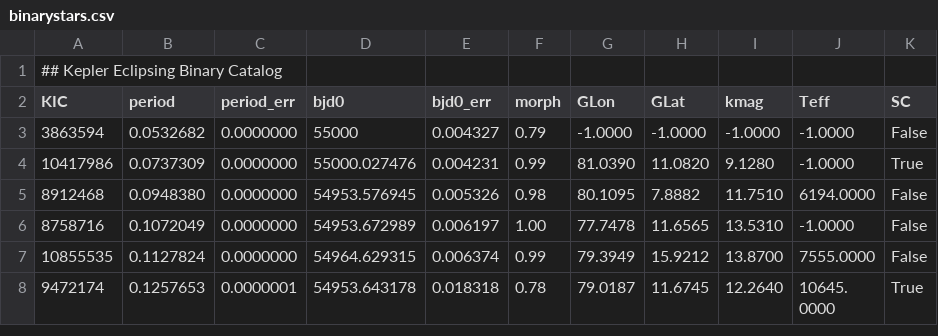
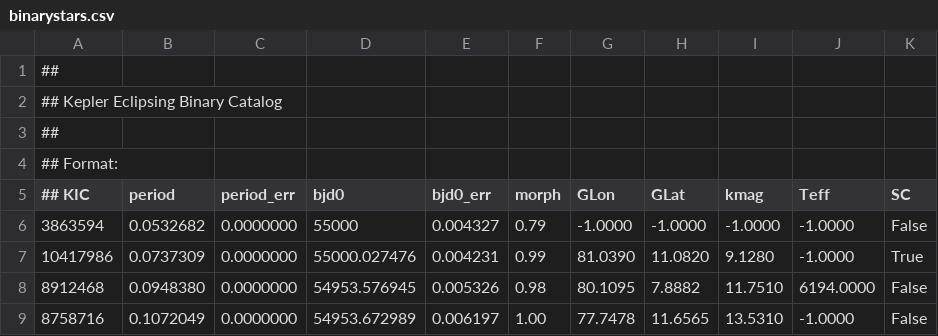
Before and after one commit to phytonics/ThreeBody, a CSV file: data/binarystars.csv, drawn as a sheet; only a part is shown; the shorter side is filled out with more unchanged rows.

Commit message:
Comments make everything look better!

```diff
--- a/data/binarystars.csv
+++ b/data/binarystars.csv
@@ -1,3 +1,6 @@
+##
 ## Kepler Eclipsing Binary Catalog
-KIC,period,period_err,bjd0,bjd0_err,morph,GLon,GLat,kmag,Teff,SC
+##
+## Format:
+## KIC, period, period_err, bjd0, bjd0_err, morph, GLon, GLat, kmag, Teff, SC
 3863594,0.0532682,0.0000000,55000,0.004327,0.79,-1.0000,-1.0000,-1.0000,-1.0000,False
```
